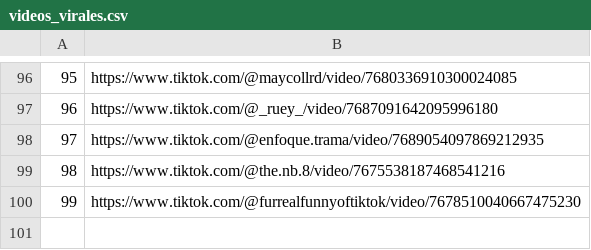
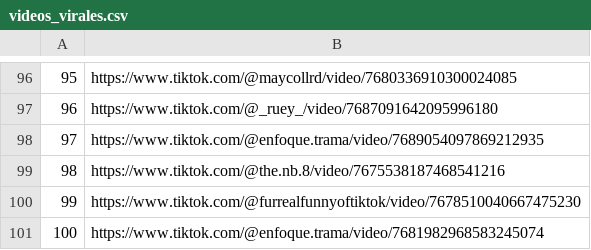
Before and after one commit to jesus18320/tiktok-viral-bot, a CSV file: videos_virales.csv, drawn as a sheet; only a part is shown, gaps mark what is left out.

```diff
--- a/videos_virales.csv
+++ b/videos_virales.csv
@@ -100 +100,2 @@
 99,https://www.tiktok.com/@furrealfunnyoftiktok/video/7678510040667475230
+100,https://www.tiktok.com/@enfoque.trama/video/7681982968583245074
```
